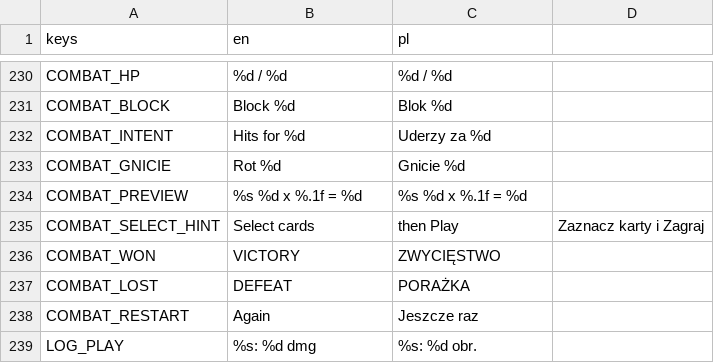
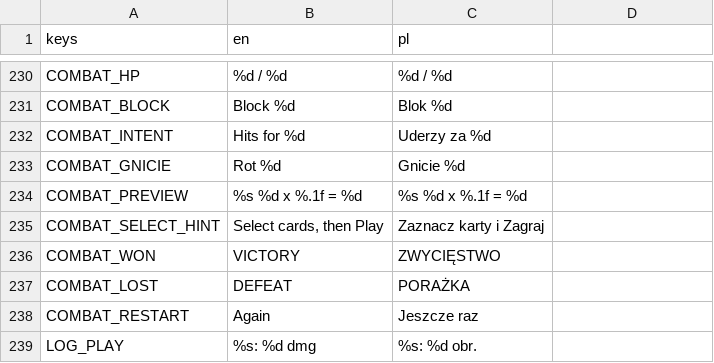
Before and after one commit to actionjacks/Parallaxa_card, a CSV file: data/locale/ui.csv, drawn as a sheet; only a part is shown, gaps mark what is left out.

```diff
--- a/data/locale/ui.csv
+++ b/data/locale/ui.csv
@@ -234,3 +234,3 @@ COMBAT_GNICIE,Rot %d,Gnicie %d
 COMBAT_PREVIEW,%s   %d x %.1f = %d,%s   %d x %.1f = %d
-COMBAT_SELECT_HINT,Select cards, then Play,Zaznacz karty i Zagraj
+COMBAT_SELECT_HINT,"Select cards, then Play",Zaznacz karty i Zagraj
 COMBAT_WON,VICTORY,ZWYCIĘSTWO
```
Also changed, not shown: 5 other files.
